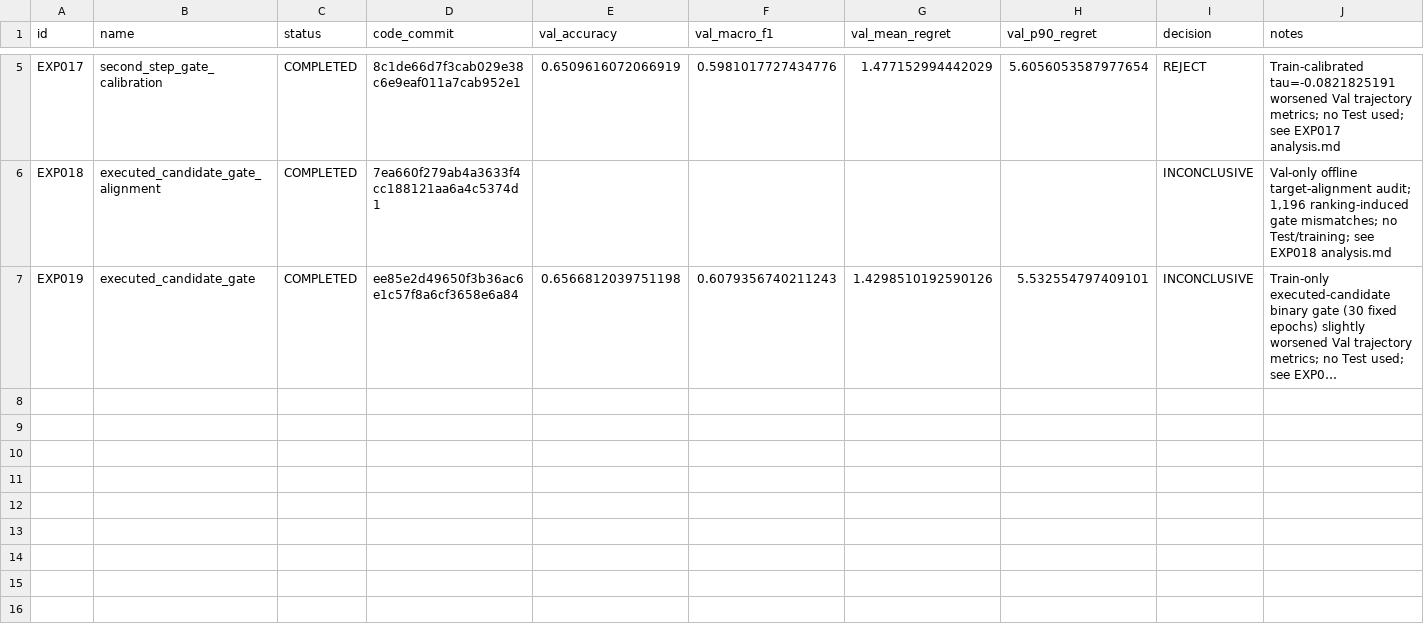
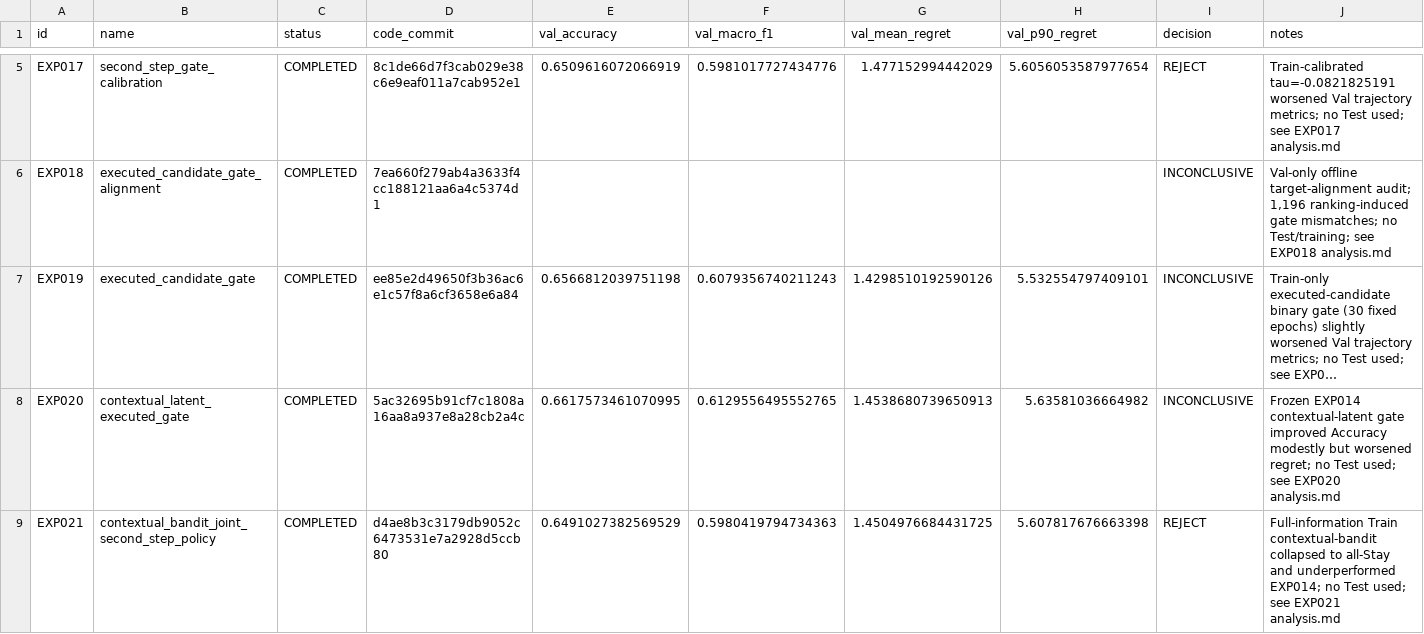
Before and after one commit to zxf8876983/ACTIVEVIEW, a CSV file: experiments/stage_d/registry.csv, drawn as a sheet; only a part is shown, gaps mark what is left out; long unchanged cells end in …; the diff names each change by its address in the sheet, - before the commit and + after, or states it on an @@ line.

Commit message:
exp(stage-d): finalize EXP020 and EXP021 results

```diff
--- a/experiments/stage_d/registry.csv
+++ b/experiments/stage_d/registry.csv
+row 8: EXP020 | contextual_latent_executed_gate | COMPLETED | 5ac32695b91cf7c1808a16aa8a937e8a28cb2a4c | 0.6617573461070995 | 0.6129556495552765 | 1.4538680739650913 | 5.63581036664982 | INCONCLUSIVE | Frozen EXP014 contextual-latent gate improved Accuracy modestly but worsened regret; no Test used; see EXP020 analysis.md
+row 9: EXP021 | contextual_bandit_joint_second_step_policy | COMPLETED | d4ae8b3c3179db9052c6473531e7a2928d5ccb80 | 0.6491027382569529 | 0.5980419794734363 | 1.4504976684431725 | 5.607817676663398 | REJECT | Full-information Train contextual-bandit collapsed to all-Stay and underperformed EXP014; no Test used; see EXP021 analysis.md
```
Also changed, not shown: 8 other files.
